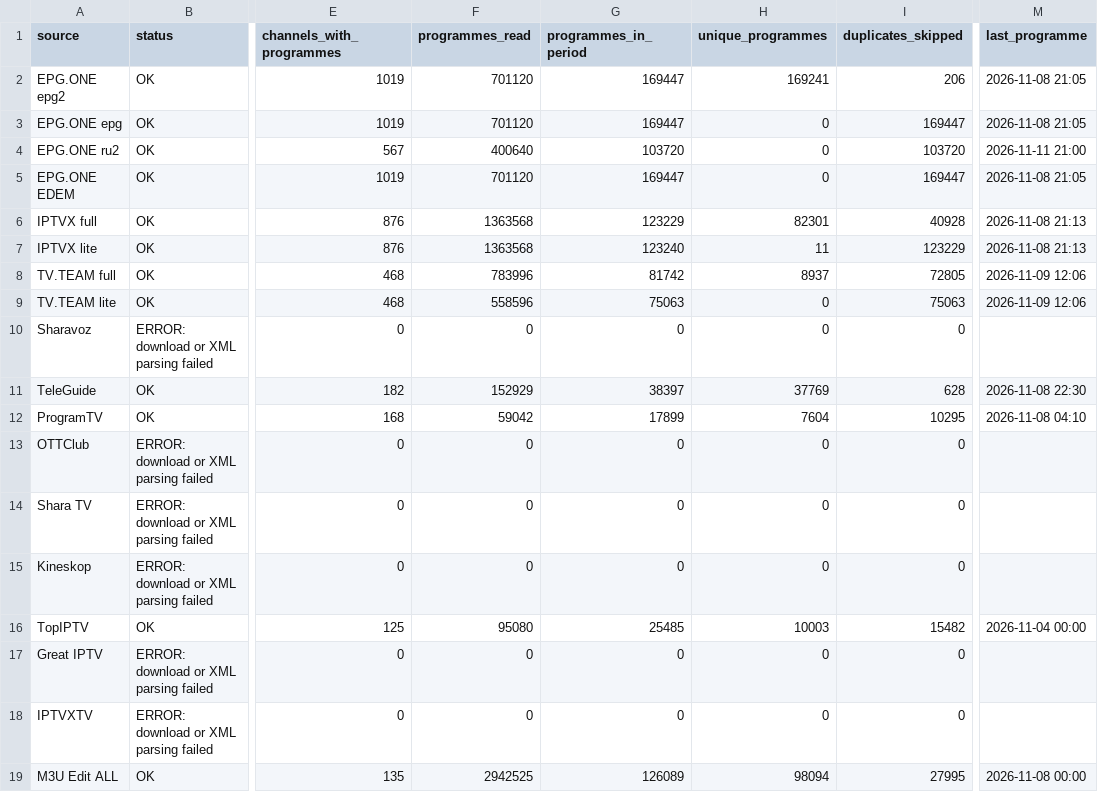
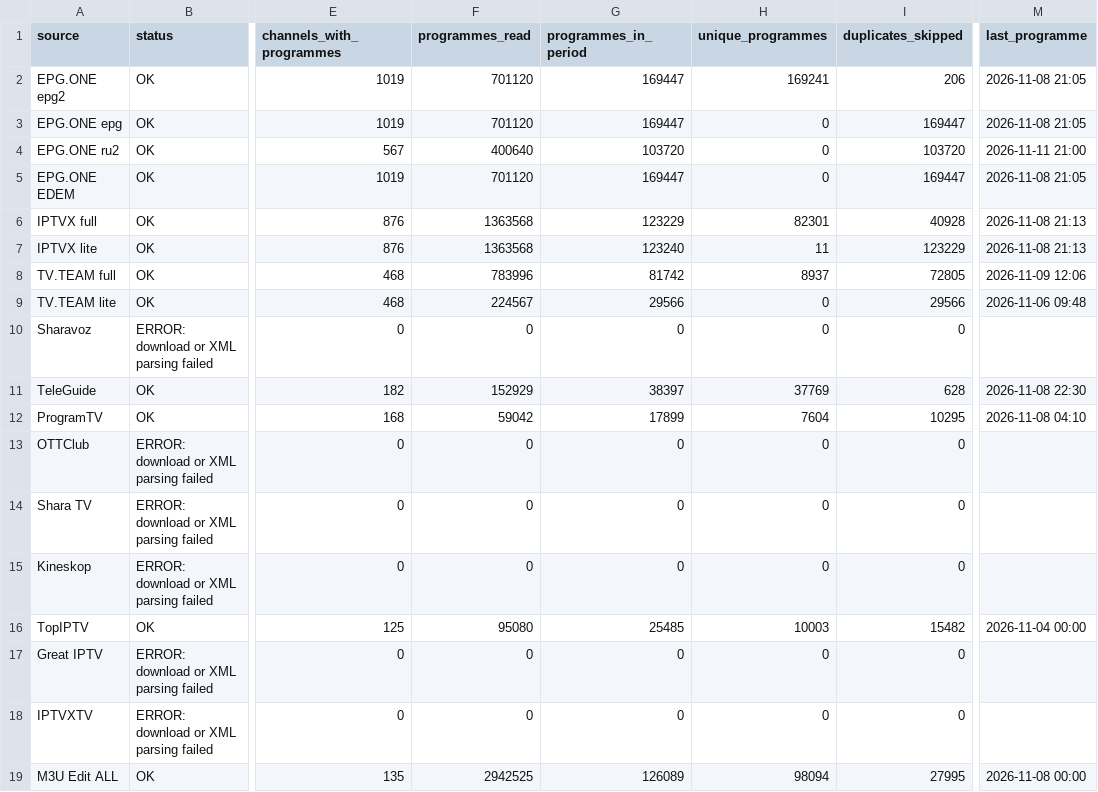
Before and after one commit to oleghkap/EPG-EDEM, a CSV file: coverage_report.csv, drawn as a sheet; only a part is shown, gaps mark what is left out; the diff names each change by its address in the sheet, - before the commit and + after, or states it on an @@ line.

```diff
--- a/coverage_report.csv
+++ b/coverage_report.csv
-F9 (programmes_read): 558596
+F9 (programmes_read): 224567
-G9 (programmes_in_period): 75063
+G9 (programmes_in_period): 29566
-I9 (duplicates_skipped): 75063
+I9 (duplicates_skipped): 29566
-M9 (last_programme): 2026-11-09 12:06
+M9 (last_programme): 2026-11-06 09:48
```
Also changed, not shown: 1 other file.
